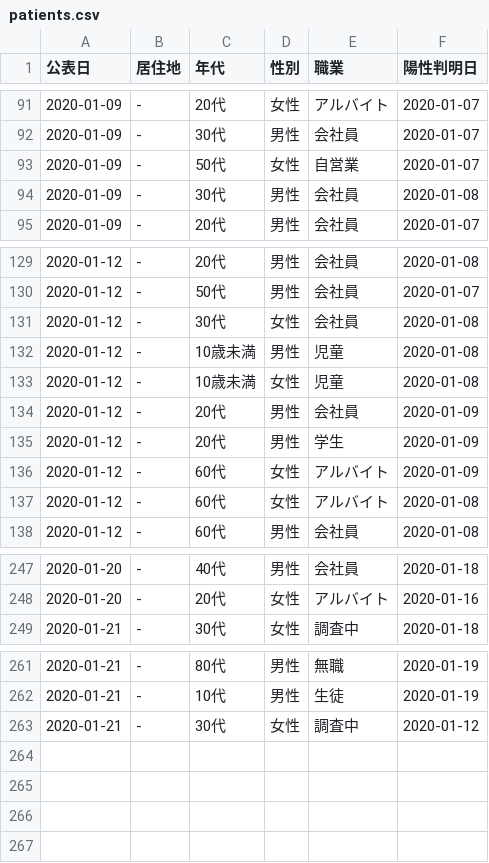
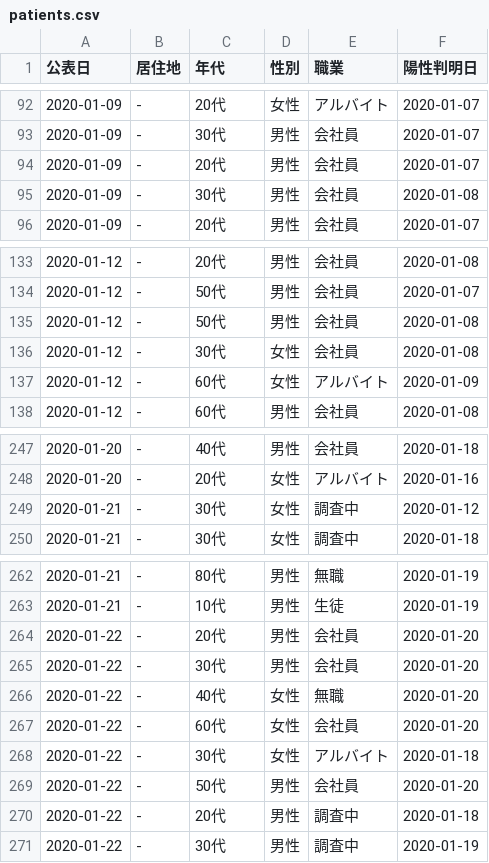
Before and after one commit to YanaseT/covid19_ichihara_make_json, a CSV file: src/Downloads/patients_data/patients.csv, drawn as a sheet; only a part is shown, gaps mark what is left out; the diff covers the shown part only.

```diff
--- a/src/Downloads/patients_data/patients.csv
+++ b/src/Downloads/patients_data/patients.csv
@@ -92,3 +93,3 @@
 2020-01-09,-,30代,男性,会社員,2020-01-07
-2020-01-09,-,50代,女性,自営業,2020-01-07
+2020-01-09,-,20代,男性,会社員,2020-01-07
 2020-01-09,-,30代,男性,会社員,2020-01-08
@@ -130,9 +134,5 @@
 2020-01-12,-,50代,男性,会社員,2020-01-07
+2020-01-12,-,50代,男性,会社員,2020-01-08
 2020-01-12,-,30代,女性,会社員,2020-01-08
-2020-01-12,-,10歳未満,男性,児童,2020-01-08
-2020-01-12,-,10歳未満,女性,児童,2020-01-08
-2020-01-12,-,20代,男性,会社員,2020-01-09
-2020-01-12,-,20代,男性,学生,2020-01-09
 2020-01-12,-,60代,女性,アルバイト,2020-01-09
-2020-01-12,-,60代,女性,アルバイト,2020-01-08
 2020-01-12,-,60代,男性,会社員,2020-01-08
@@ -248,2 +248,3 @@
 2020-01-20,-,20代,女性,アルバイト,2020-01-16
+2020-01-21,-,30代,女性,調査中,2020-01-12
 2020-01-21,-,30代,女性,調査中,2020-01-18
@@ -262,2 +263,9 @@
 2020-01-21,-,10代,男性,生徒,2020-01-19
-2020-01-21,-,30代,女性,調査中,2020-01-12
+2020-01-22,-,20代,男性,会社員,2020-01-20
+2020-01-22,-,30代,男性,会社員,2020-01-20
+2020-01-22,-,40代,女性,無職,2020-01-20
+2020-01-22,-,60代,女性,会社員,2020-01-20
+2020-01-22,-,30代,女性,アルバイト,2020-01-18
+2020-01-22,-,50代,男性,会社員,2020-01-20
+2020-01-22,-,20代,男性,調査中,2020-01-18
+2020-01-22,-,30代,男性,調査中,2020-01-19
```
Also changed, not shown: 43 moved rows elsewhere in this file, src/Downloads/table_data/corona_t.csv, 1 other file.
